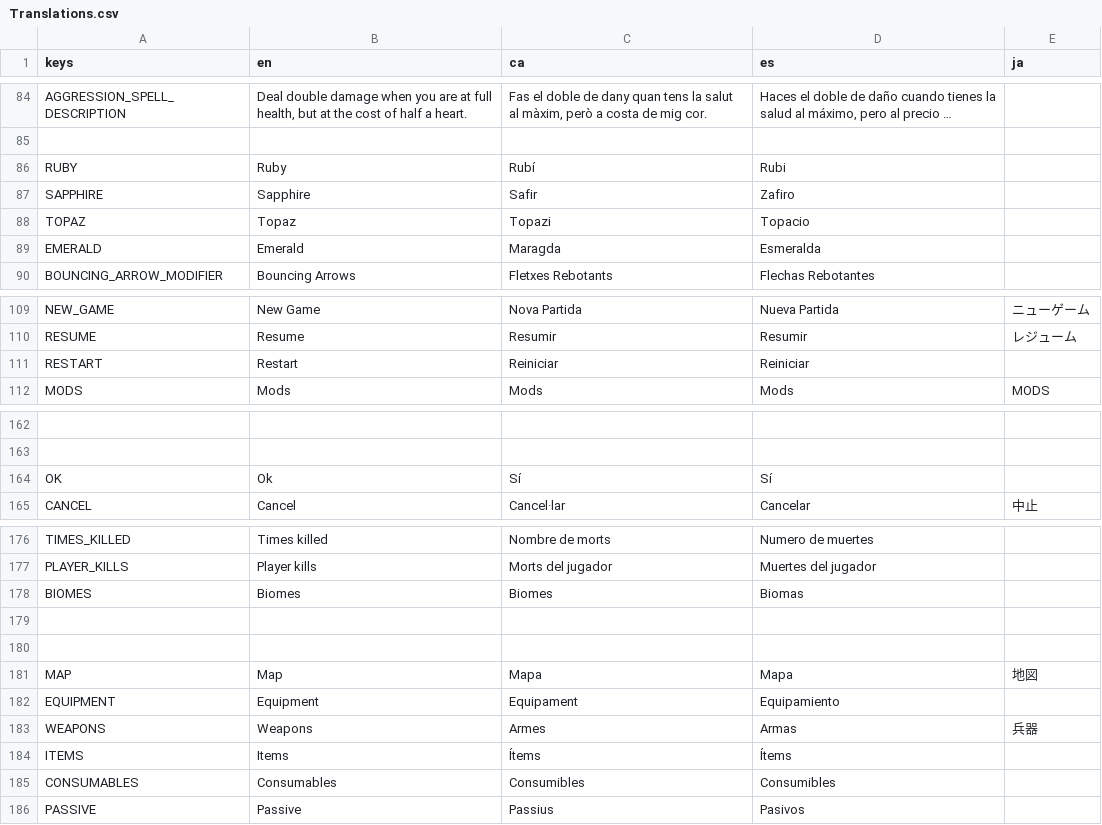
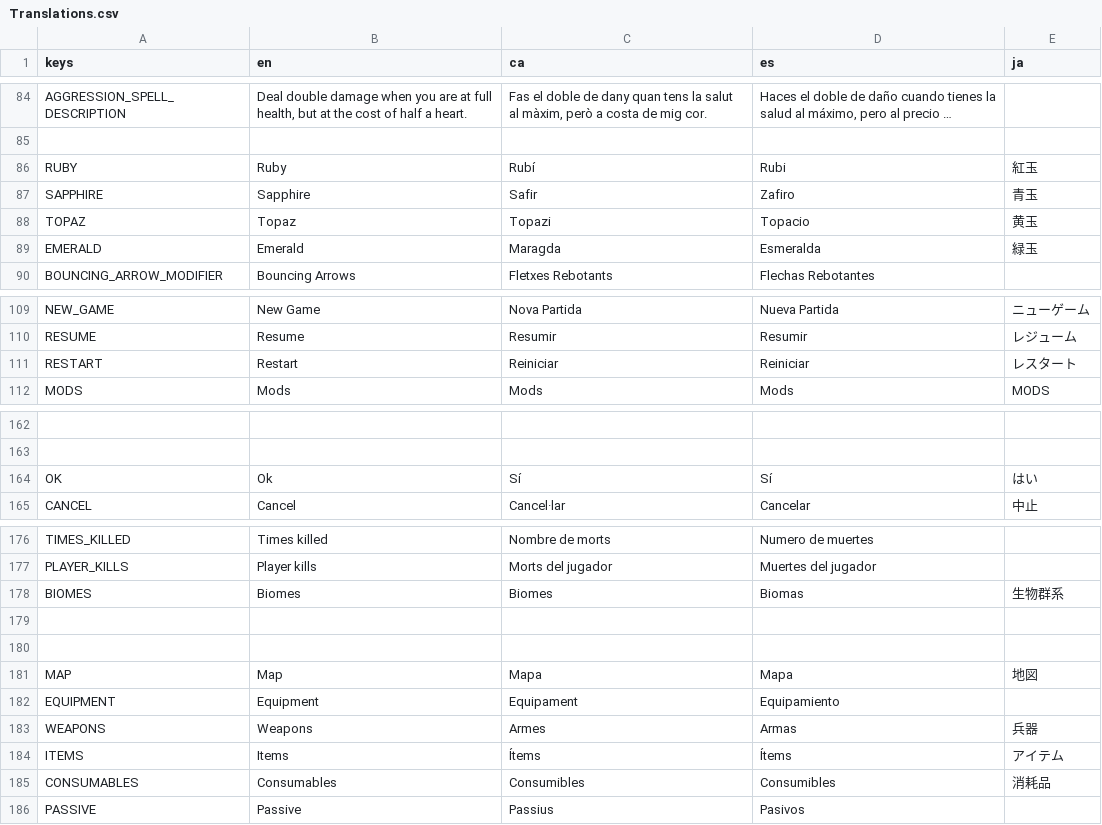
Before and after one commit to MateuSai/Where-is-the-Princess, a CSV file: Translations/Translations.csv, drawn as a sheet; only a part is shown, gaps mark what is left out; long unchanged cells end in …; the diff names each change by its address in the sheet, - before the commit and + after, or states it on an @@ line.

Commit message:
translations

```diff
--- a/Translations/Translations.csv
+++ b/Translations/Translations.csv
-E86 (ja): (empty)
+E86 (ja): 紅玉
-E87 (ja): (empty)
+E87 (ja): 青玉
-E88 (ja): (empty)
+E88 (ja): 黄玉
-E89 (ja): (empty)
+E89 (ja): 緑玉
-E111 (ja): (empty)
+E111 (ja): レスタート
-E164 (ja): (empty)
+E164 (ja): はい
-E178 (ja): (empty)
+E178 (ja): 生物群系
-E184 (ja): (empty)
+E184 (ja): アイテム
-E185 (ja): (empty)
+E185 (ja): 消耗品
```
